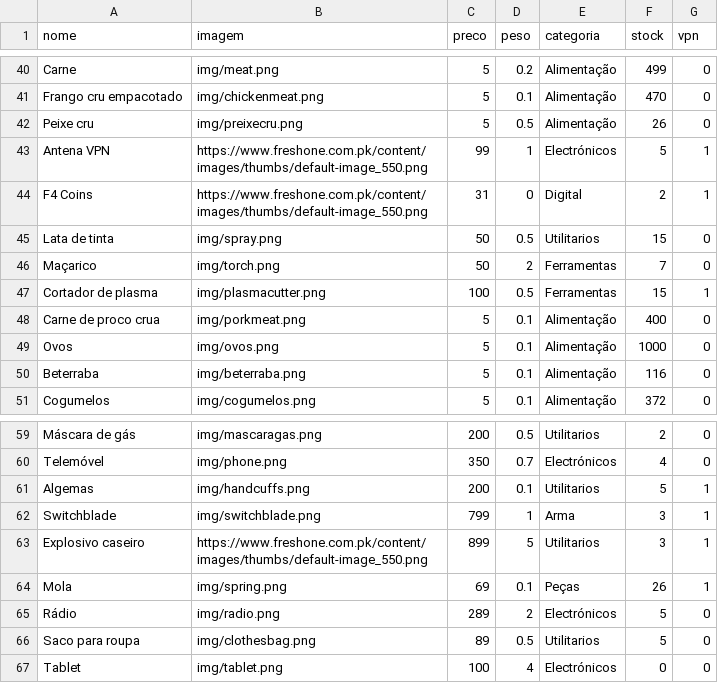
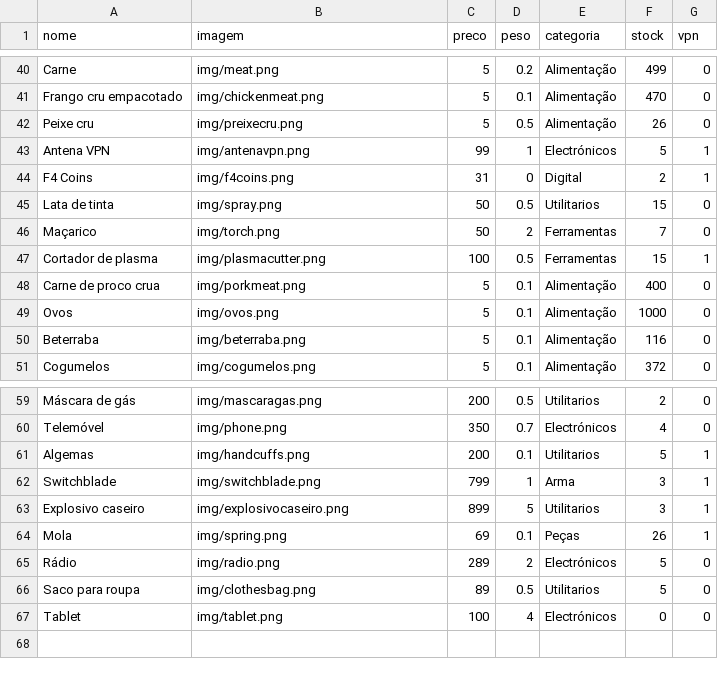
Before and after one commit to limpinh0/esperanzabuy, a CSV file: produtos.csv, drawn as a sheet; only a part is shown, gaps mark what is left out.

Commit message:
Update produtos.csv

```diff
--- a/produtos.csv
+++ b/produtos.csv
@@ -42,4 +42,4 @@ Frango cru empacotado,img/chickenmeat.png,5,0.1,Alimentação,470,0
 Peixe cru,img/preixecru.png,5,0.5,Alimentação,26,0
-Antena VPN,https://www.freshone.com.pk/content/images/thumbs/default-image_550.png,99,1,Electrónicos,5,1
-F4 Coins,https://www.freshone.com.pk/content/images/thumbs/default-image_550.png,31,0,Digital,2,1
+Antena VPN,img/antenavpn.png,99,1,Electrónicos,5,1
+F4 Coins,img/f4coins.png,31,0,Digital,2,1
 Lata de tinta,img/spray.png,50,0.5,Utilitarios,15,0
@@ -62,3 +62,3 @@ Algemas,img/handcuffs.png,200,0.1,Utilitarios,5,1
 Switchblade,img/switchblade.png,799,1,Arma,3,1
-Explosivo caseiro,https://www.freshone.com.pk/content/images/thumbs/default-image_550.png,899,5,Utilitarios,3,1
+Explosivo caseiro,img/explosivocaseiro.png,899,5,Utilitarios,3,1
 Mola,img/spring.png,69,0.1,Peças,26,1
```
